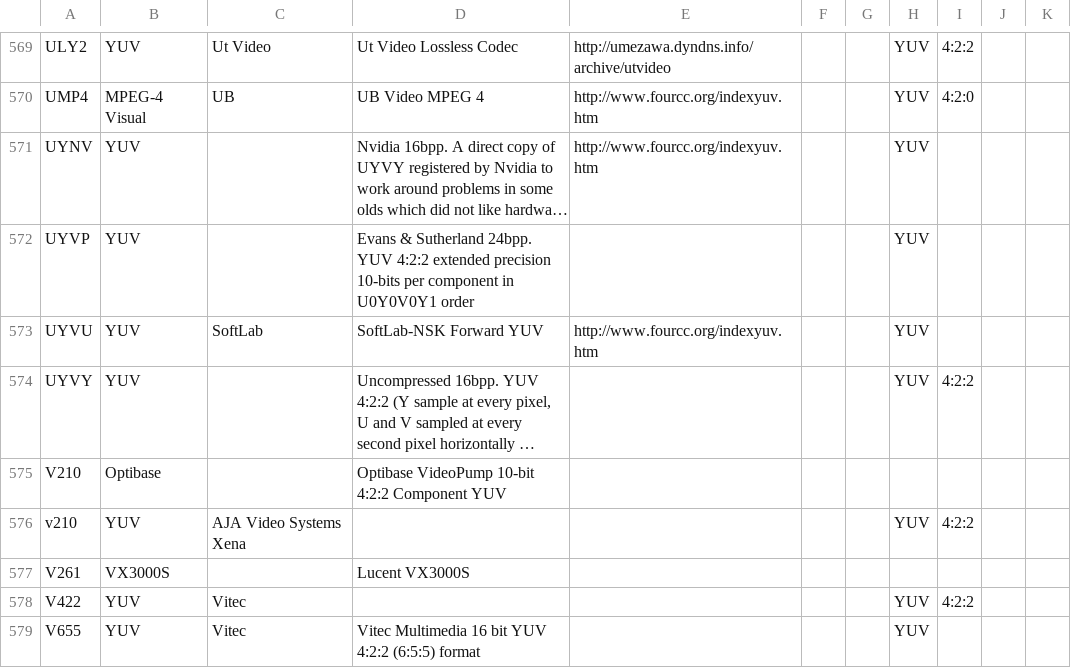
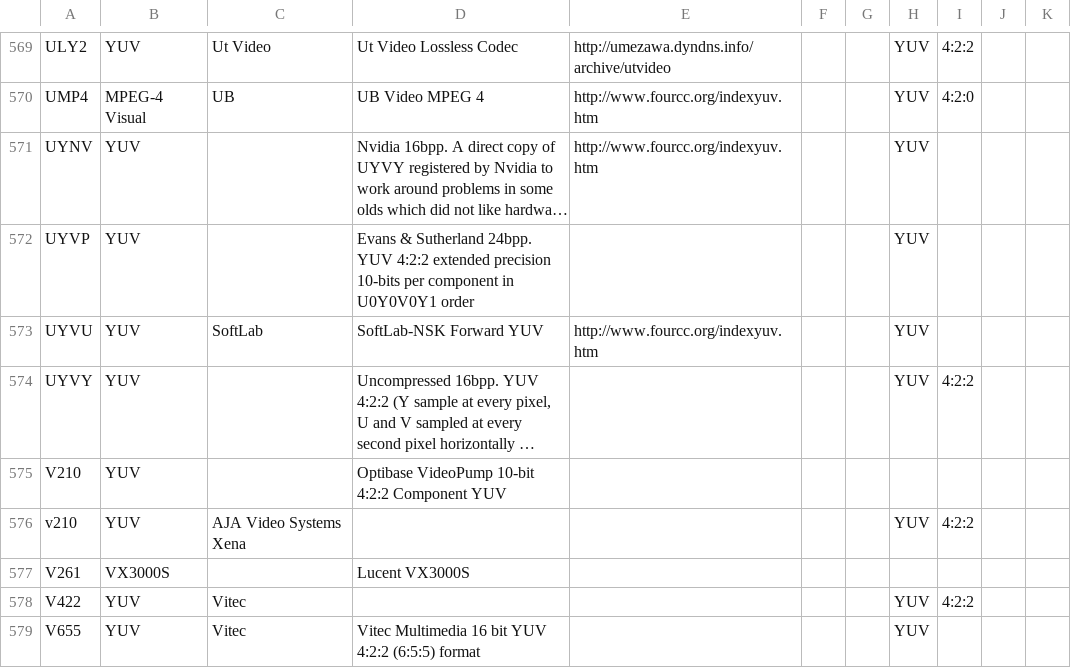
Before and after one commit to mediatest/mediatest, a CSV file: Source/Ressource/Text/DataBase/CodecID_Video_Riff.csv, drawn as a sheet; only a part is shown, gaps mark what is left out; long unchanged cells end in …; the diff names each change by its address in the sheet, - before the commit and + after, or states it on an @@ line.

```diff
--- a/Source/Ressource/Text/DataBase/CodecID_Video_Riff.csv
+++ b/Source/Ressource/Text/DataBase/CodecID_Video_Riff.csv
-B575: Optibase
+B575: YUV
```
Also changed, not shown: 1 other file.
